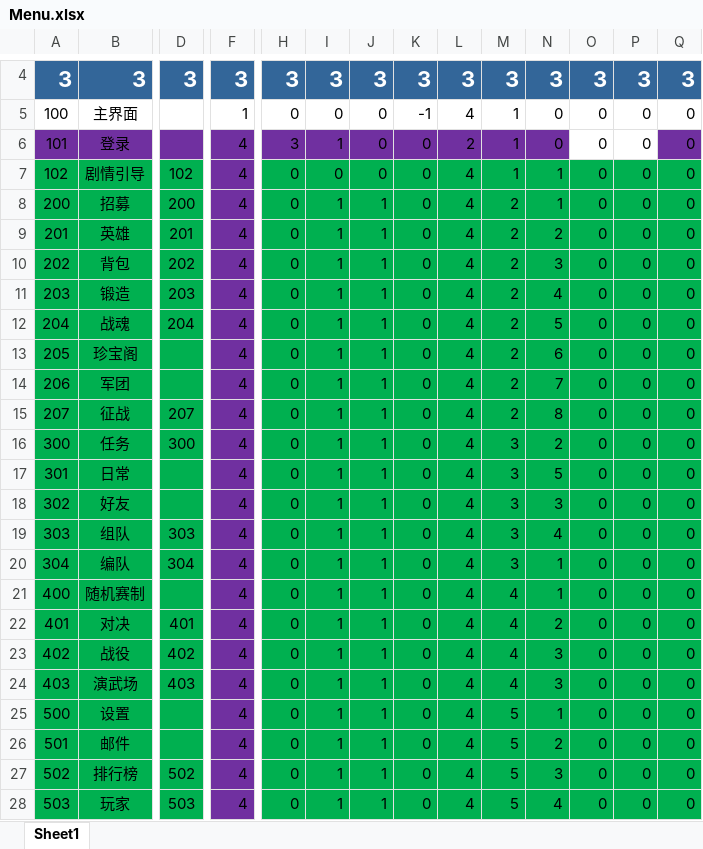
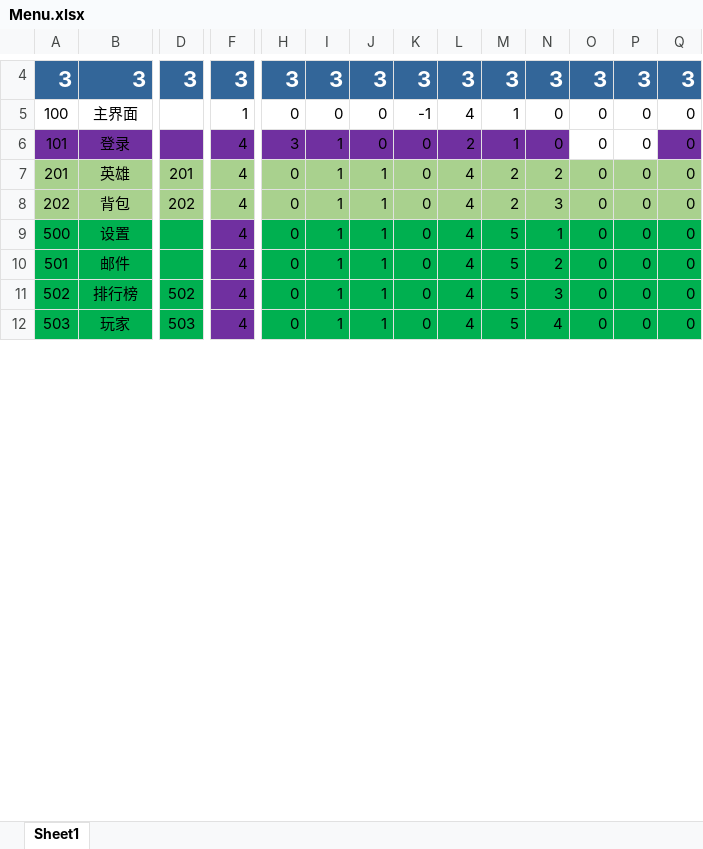
Before and after one commit to ihaiucom/ihaiu.blog, an Excel workbook: web/PirateCardsLayaGame/design/Config/Common/Menu.xlsx, sheet Sheet1, drawn as a sheet; only a part is shown, gaps mark what is left out; values as stored, in another font and other column widths than the file's, no borders; removed rows and columns are numbered as before the commit, all else as after; rows hold the shown columns only; the diff covers the shown part only; the diff names each change by its address in the sheet, - before the commit and + after, or states it on an @@ line.

```diff
--- a/web/PirateCardsLayaGame/design/Config/Common/Menu.xlsx (sheet Sheet1)
+++ b/web/PirateCardsLayaGame/design/Config/Common/Menu.xlsx (sheet Sheet1)
-row 7: 102 | 剧情引导 | 102 | 4 | 0 | 0 | 0 | 0 | 4 | 1 | 1 | 0 | 0 | 0
-row 8: 200 | 招募 | 200 | 4 | 0 | 1 | 1 | 0 | 4 | 2 | 1 | 0 | 0 | 0
-A7:D8 fill: #00B050
+A7:D8 fill: #A9D18E
-F7:F8 fill: #7030A0
+F7:F8 fill: #A9D18E
-H7:Q8 fill: #00B050
+H7:Q8 fill: #A9D18E
-row 11: 203 | 锻造 | 203 | 4 | 0 | 1 | 1 | 0 | 4 | 2 | 4 | 0 | 0 | 0
-row 12: 204 | 战魂 | 204 | 4 | 0 | 1 | 1 | 0 | 4 | 2 | 5 | 0 | 0 | 0
-row 13: 205 | 珍宝阁 |  | 4 | 0 | 1 | 1 | 0 | 4 | 2 | 6 | 0 | 0 | 0
-row 14: 206 | 军团 |  | 4 | 0 | 1 | 1 | 0 | 4 | 2 | 7 | 0 | 0 | 0
-row 15: 207 | 征战 | 207 | 4 | 0 | 1 | 1 | 0 | 4 | 2 | 8 | 0 | 0 | 0
-row 16: 300 | 任务 | 300 | 4 | 0 | 1 | 1 | 0 | 4 | 3 | 2 | 0 | 0 | 0
-row 17: 301 | 日常 |  | 4 | 0 | 1 | 1 | 0 | 4 | 3 | 5 | 0 | 0 | 0
-row 18: 302 | 好友 |  | 4 | 0 | 1 | 1 | 0 | 4 | 3 | 3 | 0 | 0 | 0
-row 19: 303 | 组队 | 303 | 4 | 0 | 1 | 1 | 0 | 4 | 3 | 4 | 0 | 0 | 0
-row 20: 304 | 编队 | 304 | 4 | 0 | 1 | 1 | 0 | 4 | 3 | 1 | 0 | 0 | 0
-row 21: 400 | 随机赛制 |  | 4 | 0 | 1 | 1 | 0 | 4 | 4 | 1 | 0 | 0 | 0
-row 22: 401 | 对决 | 401 | 4 | 0 | 1 | 1 | 0 | 4 | 4 | 2 | 0 | 0 | 0
-row 23: 402 | 战役 | 402 | 4 | 0 | 1 | 1 | 0 | 4 | 4 | 3 | 0 | 0 | 0
-row 24: 403 | 演武场 | 403 | 4 | 0 | 1 | 1 | 0 | 4 | 4 | 3 | 0 | 0 | 0
```
Also changed, not shown: 27 removed rows, 5 edited cells and cell formats elsewhere in this sheet, web/PirateCardsLayaGame/design/Config/Common/Global.xlsx, web/PirateCardsLayaGame/design/Config/Common/Unlock.xlsx, 12 other files.
